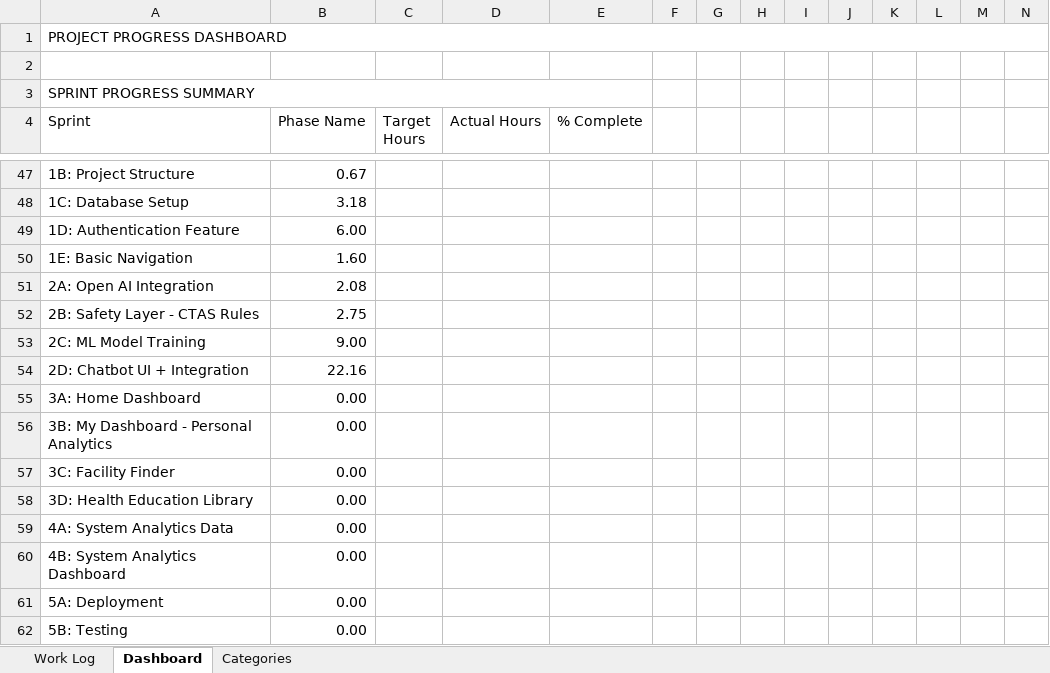
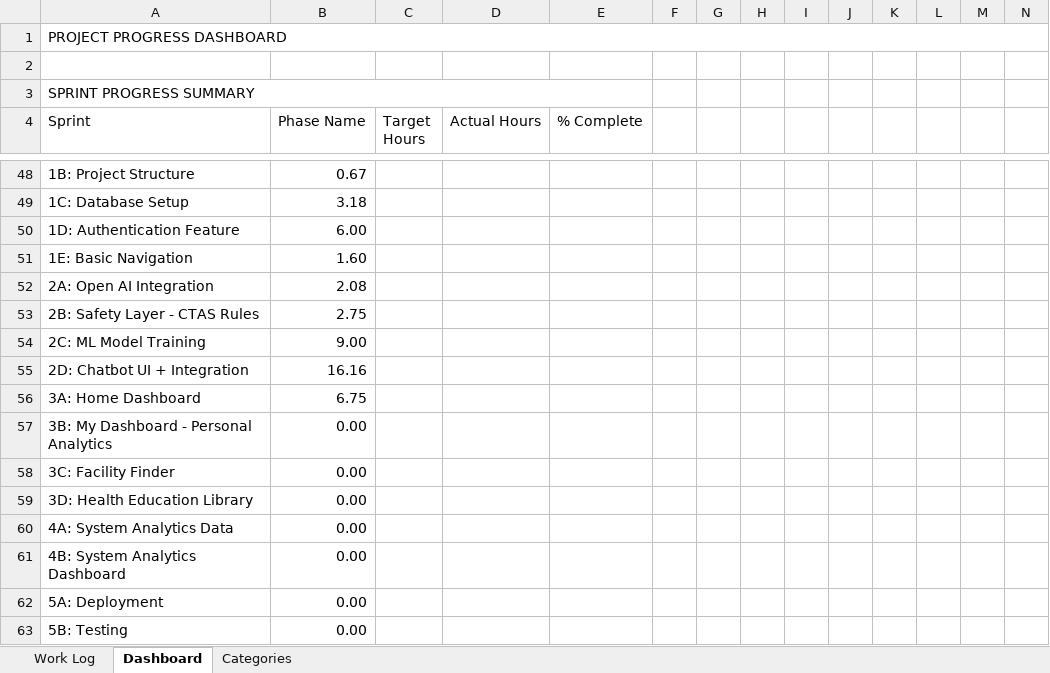
Before and after one commit to desporamon/W26_4495_S2_DesmondC, an Excel workbook: DocumentsAndReports/worklog/WorkLog_DesmondChua_W26_4495_S2.xlsx, sheet Dashboard, drawn as a sheet; only a part is shown, gaps mark what is left out; the shorter side is filled out with more unchanged rows; values as stored, in another font and other column widths than the file's, no cell formats; addresses are those after the commit; the diff covers the shown part only; the diff names each change by its address in the sheet, - before the commit and + after, or states it on an @@ line.

```diff
--- a/DocumentsAndReports/worklog/WorkLog_DesmondChua_W26_4495_S2.xlsx (sheet Dashboard)
+++ b/DocumentsAndReports/worklog/WorkLog_DesmondChua_W26_4495_S2.xlsx (sheet Dashboard)
@@ column A (Sprint) renumbered between rows 18 and 67 @@
-B55 (Phase Name): 22.16
+B55 (Phase Name): 16.16
+row 56: 3A: Home Dashboard | 6.75
```
Also changed, not shown: 4 added rows, 4 removed rows and 6 edited cells elsewhere in this sheet, sheet Work Log, cell formats, formulas that keep their value.
